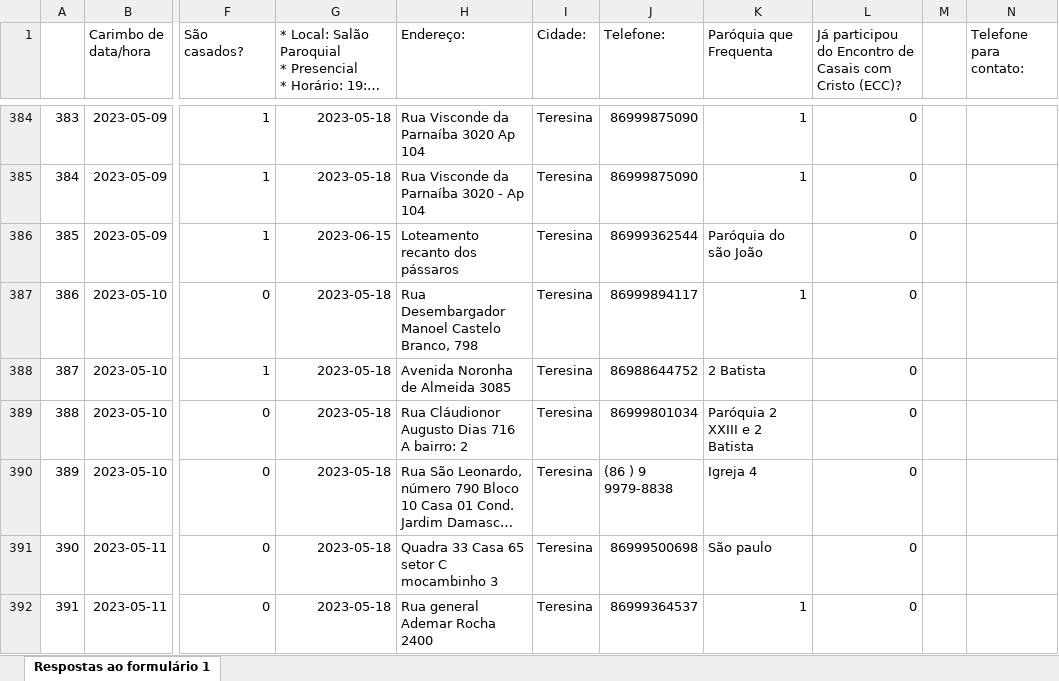
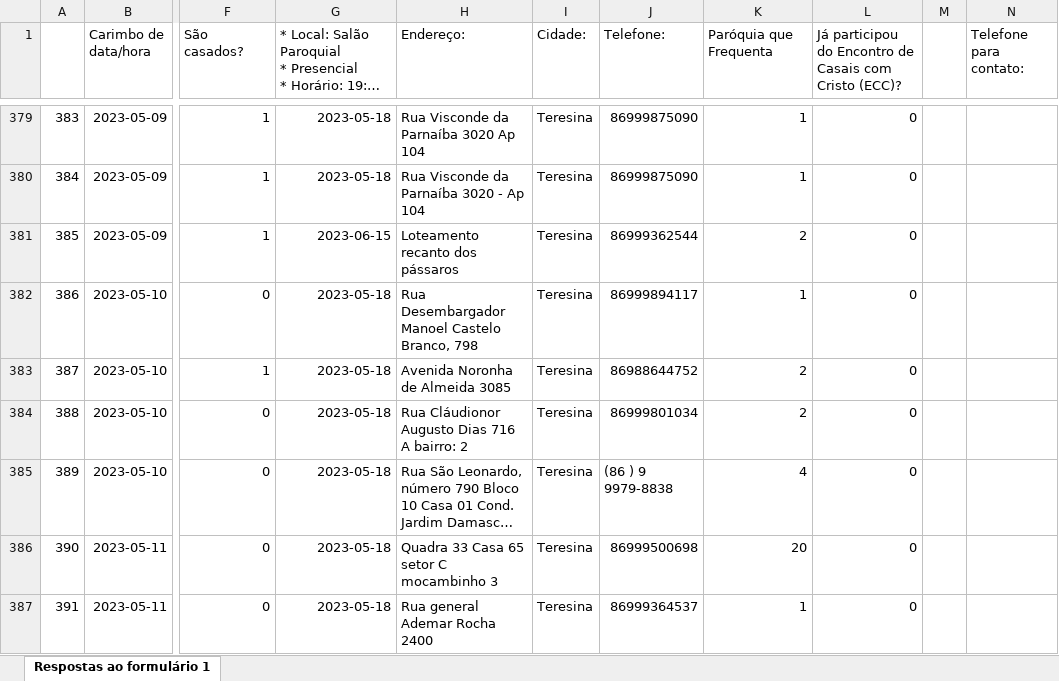
Before and after one commit to viniciuspmachado/fatima, an Excel workbook: db/batismo.xlsx, sheet Respostas ao formulário 1, drawn as a sheet; only a part is shown, gaps mark what is left out; long unchanged cells end in …; values as stored, in another font and other column widths than the file's, no borders; addresses are those after the commit; the diff covers the shown part only; the diff names each change by its address in the sheet, - before the commit and + after, or states it on an @@ line.

```diff
--- a/db/batismo.xlsx (sheet Respostas ao formulário 1)
+++ b/db/batismo.xlsx (sheet Respostas ao formulário 1)
-K381 (Paróquia que Frequenta): Paróquia do são João
+K381 (Paróquia que Frequenta): 2
-K383 (Paróquia que Frequenta): 2 Batista
+K383 (Paróquia que Frequenta): 2
-K384 (Paróquia que Frequenta): Paróquia 2 XXIII e 2 Batista
+K384 (Paróquia que Frequenta): 2
-K385 (Paróquia que Frequenta): Igreja 4
+K385 (Paróquia que Frequenta): 4
-K386 (Paróquia que Frequenta): São paulo
+K386 (Paróquia que Frequenta): 20
```
Also changed, not shown: 7 removed rows and 220 edited cells elsewhere in this sheet, 4 other files.
